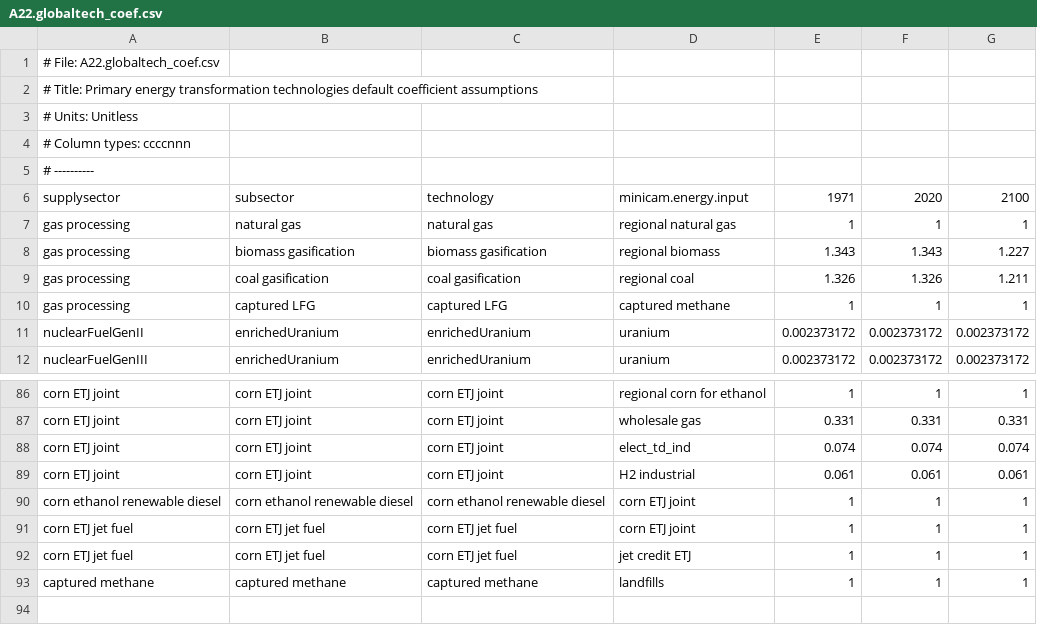
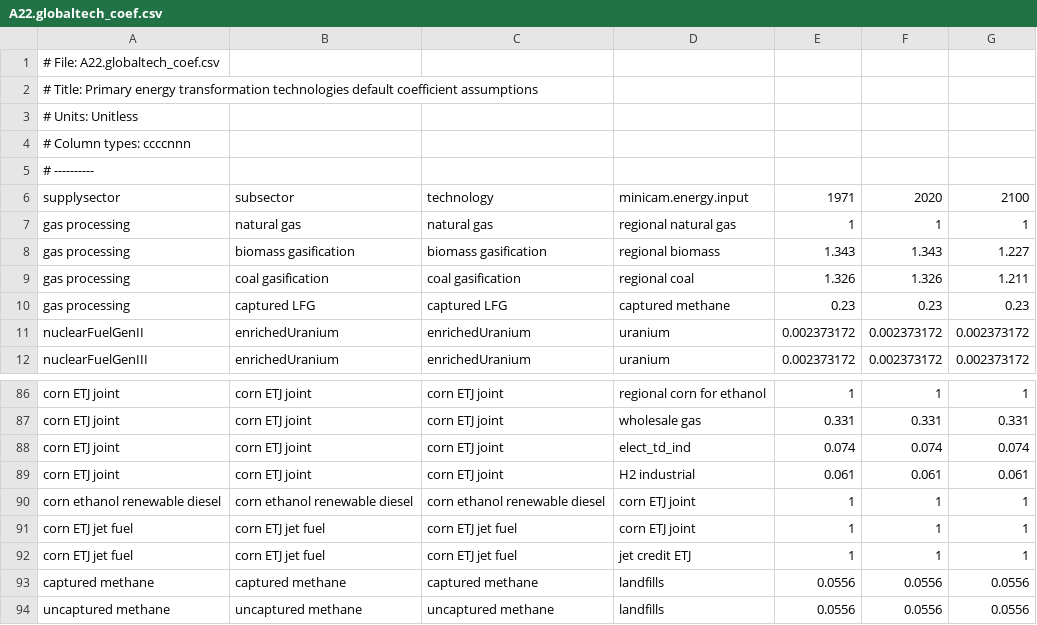
Before and after one commit to JGCRI/GCAM_jet_fuels_BETO, a CSV file: input/gcamdata/inst/extdata/energy/A22.globaltech_coef.csv, drawn as a sheet; only a part is shown, gaps mark what is left out.

```diff
--- a/input/gcamdata/inst/extdata/energy/A22.globaltech_coef.csv
+++ b/input/gcamdata/inst/extdata/energy/A22.globaltech_coef.csv
@@ -9,3 +9,3 @@ gas processing,biomass gasification,biomass gasification,regional biomass,1.343,
 gas processing,coal gasification,coal gasification,regional coal,1.326,1.326,1.211
-gas processing,captured LFG,captured LFG,captured methane,1,1,1
+gas processing,captured LFG,captured LFG,captured methane,0.23,0.23,0.23
 nuclearFuelGenII,enrichedUranium,enrichedUranium,uranium,0.002373172,0.002373172,0.002373172
@@ -92,2 +92,3 @@ corn ETJ jet fuel,corn ETJ jet fuel,corn ETJ jet fuel,corn ETJ joint,1,1,1
 corn ETJ jet fuel,corn ETJ jet fuel,corn ETJ jet fuel,jet credit ETJ,1,1,1
-captured methane,captured methane,captured methane,landfills,1,1,1
+captured methane,captured methane,captured methane,landfills,0.0556,0.0556,0.0556
+uncaptured methane,uncaptured methane,uncaptured methane,landfills,0.0556,0.0556,0.0556
```
Also changed, not shown: input/gcamdata/inst/extdata/energy/A22.globaltech_cost.csv, input/gcamdata/inst/extdata/energy/A22.globaltech_retirement.csv, 6 other files.
